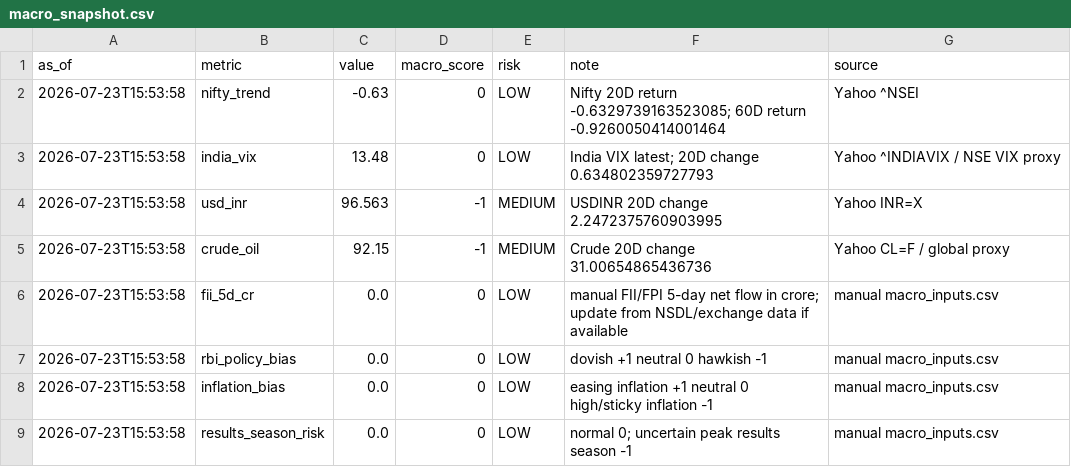
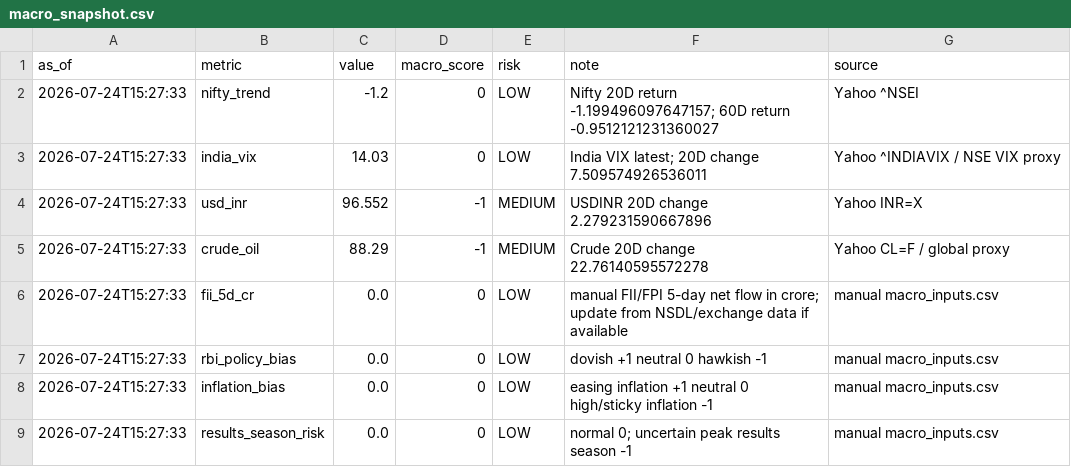
Before and after one commit to abhishekb1991/Swingtradingapp, a CSV file: macro_snapshot.csv, drawn as a sheet.

```diff
--- a/macro_snapshot.csv
+++ b/macro_snapshot.csv
@@ -1,9 +1,9 @@
 as_of,metric,value,macro_score,risk,note,source
-2026-07-23T15:53:58,nifty_trend,-0.63,0,LOW,Nifty 20D return -0.6329739163523085; 60D return -0.9260050414001464,Yahoo ^NSEI
-2026-07-23T15:53:58,india_vix,13.48,0,LOW,India VIX latest; 20D change 0.634802359727793,Yahoo ^INDIAVIX / NSE VIX proxy
-2026-07-23T15:53:58,usd_inr,96.563,-1,MEDIUM,USDINR 20D change 2.2472375760903995,Yahoo INR=X
-2026-07-23T15:53:58,crude_oil,92.15,-1,MEDIUM,Crude 20D change 31.00654865436736,Yahoo CL=F / global proxy
-2026-07-23T15:53:58,fii_5d_cr,0.0,0,LOW,manual FII/FPI 5-day net flow in crore; update from NSDL/exchange data if available,manual macro_inputs.csv
-2026-07-23T15:53:58,rbi_policy_bias,0.0,0,LOW,dovish +1 neutral 0 hawkish -1,manual macro_inputs.csv
-2026-07-23T15:53:58,inflation_bias,0.0,0,LOW,easing inflation +1 neutral 0 high/sticky inflation -1,manual macro_inputs.csv
-2026-07-23T15:53:58,results_season_risk,0.0,0,LOW,normal 0; uncertain peak results season -1,manual macro_inputs.csv
+2026-07-24T15:27:33,nifty_trend,-1.2,0,LOW,Nifty 20D return -1.199496097647157; 60D return -0.9512121231360027,Yahoo ^NSEI
+2026-07-24T15:27:33,india_vix,14.03,0,LOW,India VIX latest; 20D change 7.509574926536011,Yahoo ^INDIAVIX / NSE VIX proxy
+2026-07-24T15:27:33,usd_inr,96.552,-1,MEDIUM,USDINR 20D change 2.279231590667896,Yahoo INR=X
+2026-07-24T15:27:33,crude_oil,88.29,-1,MEDIUM,Crude 20D change 22.76140595572278,Yahoo CL=F / global proxy
+2026-07-24T15:27:33,fii_5d_cr,0.0,0,LOW,manual FII/FPI 5-day net flow in crore; update from NSDL/exchange data if available,manual macro_inputs.csv
+2026-07-24T15:27:33,rbi_policy_bias,0.0,0,LOW,dovish +1 neutral 0 hawkish -1,manual macro_inputs.csv
+2026-07-24T15:27:33,inflation_bias,0.0,0,LOW,easing inflation +1 neutral 0 high/sticky inflation -1,manual macro_inputs.csv
+2026-07-24T15:27:33,results_season_risk,0.0,0,LOW,normal 0; uncertain peak results season -1,manual macro_inputs.csv
```
Also changed, not shown: exports/recommendations.csv, recommendations.csv, 3 other files.
